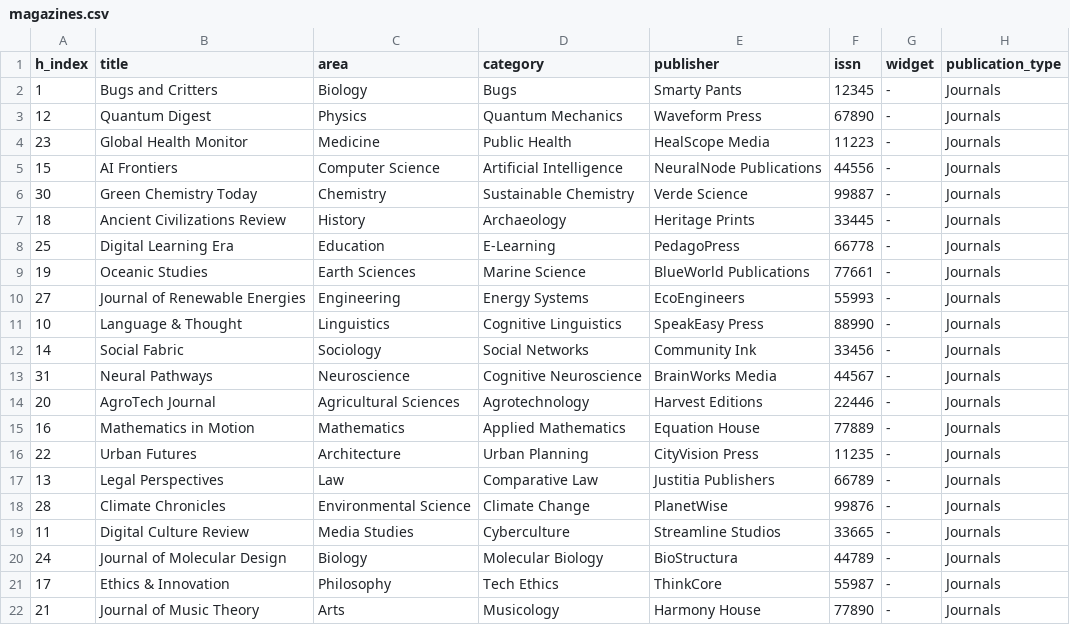
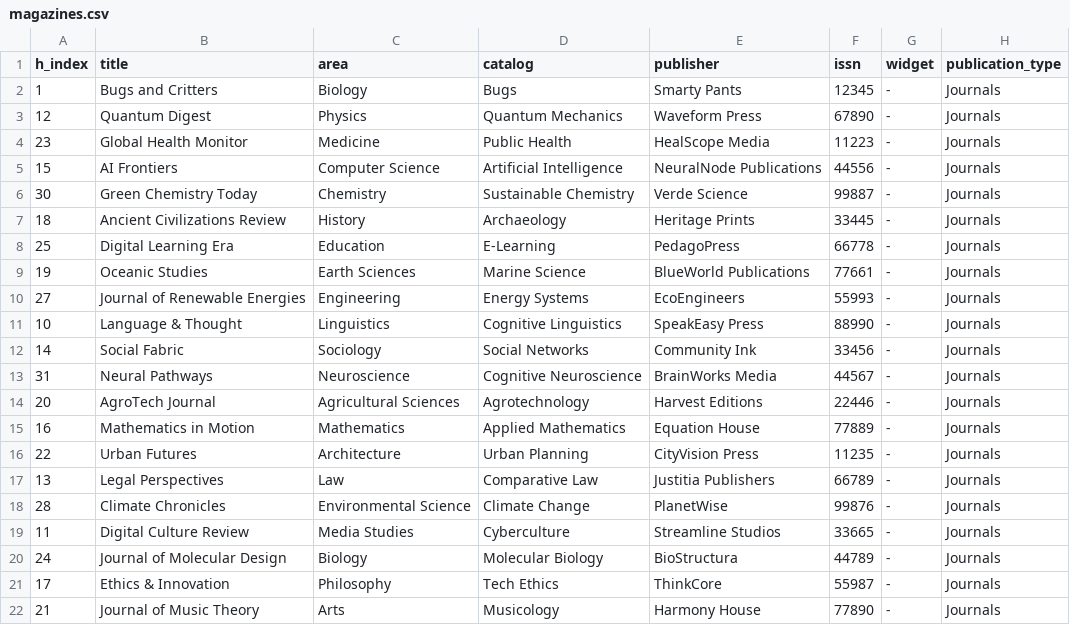
Before and after one commit to verorodzn/magazines-catalog, a CSV file: datos/magazines.csv, drawn as a sheet.

Commit message:
Users can now sarch catalogs

```diff
--- a/datos/magazines.csv
+++ b/datos/magazines.csv
@@ -1,2 +1,2 @@
-h_index,title,area,category,publisher,issn,widget,publication_type
+h_index,title,area,catalog,publisher,issn,widget,publication_type
 1,Bugs and Critters,Biology,Bugs,Smarty Pants,12345,-,Journals
```
Also changed, not shown: 7 other files.
